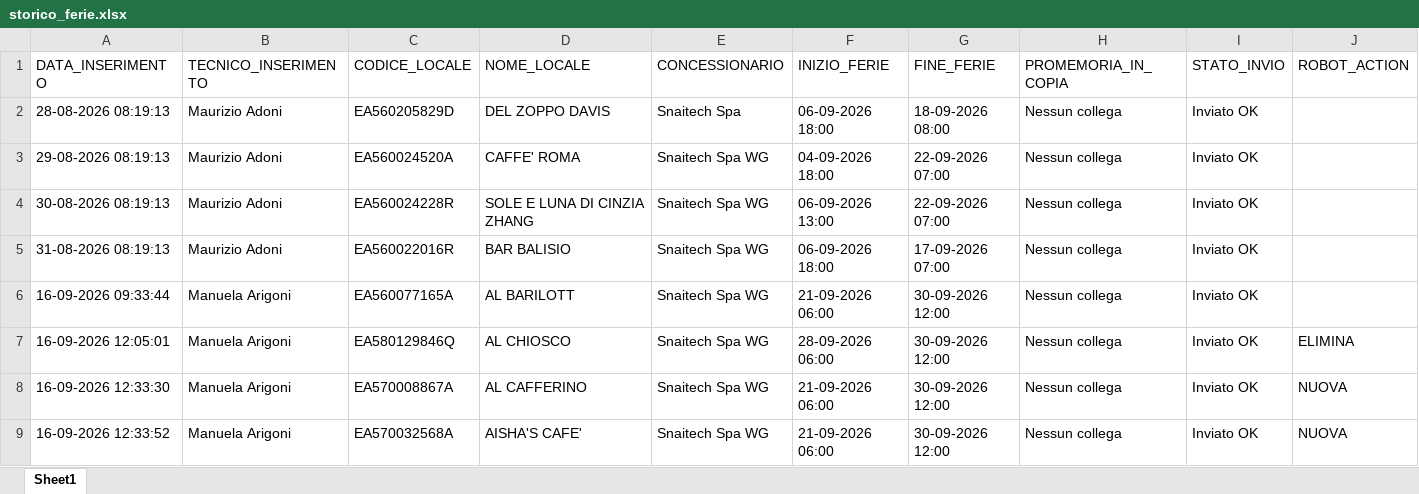
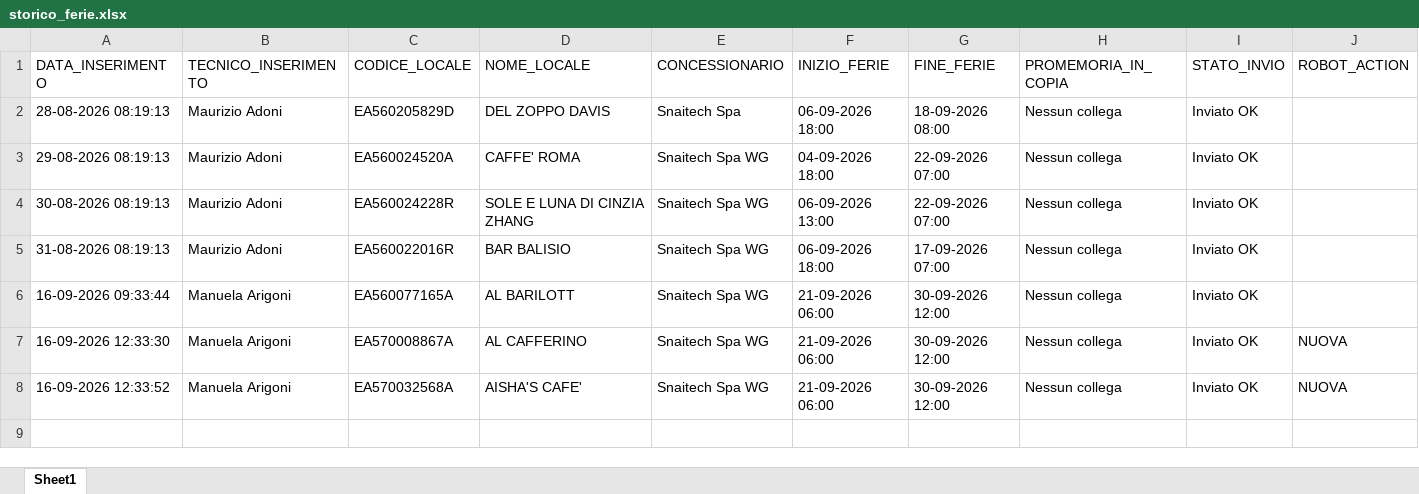
Before and after one commit to wingamingsrl/sistema-ferie, an Excel workbook: storico_ferie.xlsx, sheet Sheet1, drawn as a sheet; values as stored, in another font and other column widths than the file's, no borders; the diff names each change by its address in the sheet, - before the commit and + after, or states it on an @@ line.

```diff
--- a/storico_ferie.xlsx (sheet Sheet1)
+++ b/storico_ferie.xlsx (sheet Sheet1)
-row 7: 16-09-2026 12:05:01 | Manuela Arigoni | EA580129846Q | AL CHIOSCO | Snaitech Spa WG | 28-09-2026 06:00 | 30-09-2026 12:00 | Nessun collega | Inviato OK | ELIMINA
```
